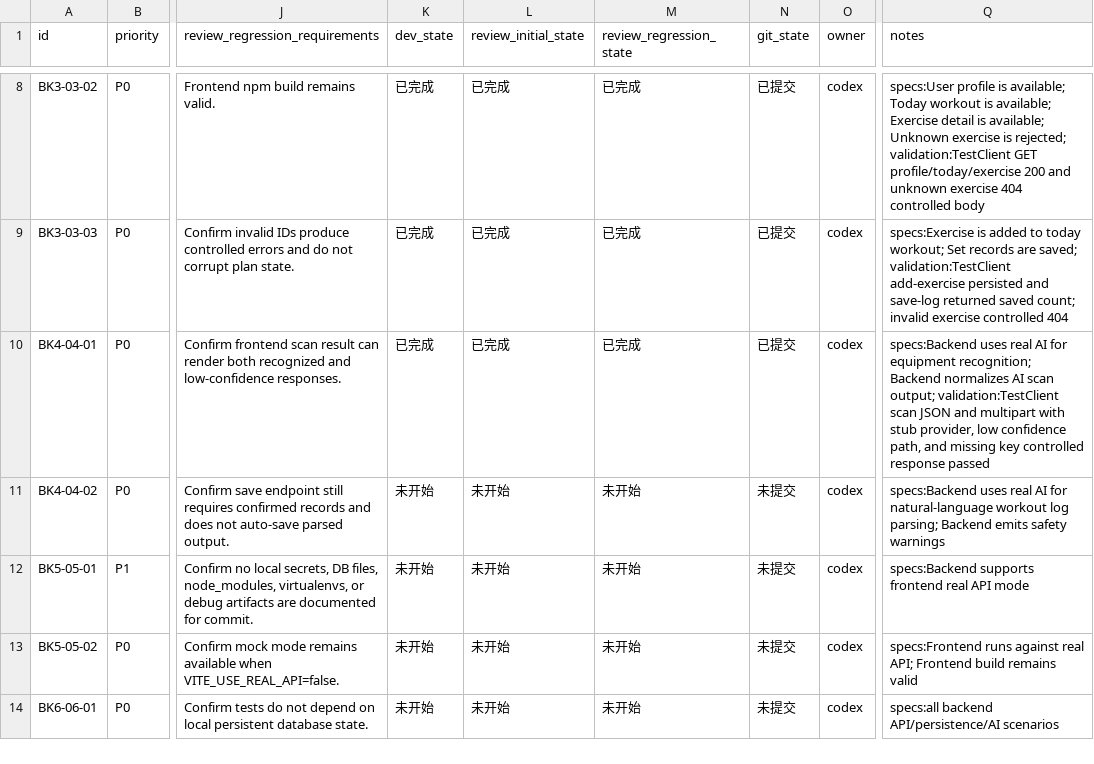
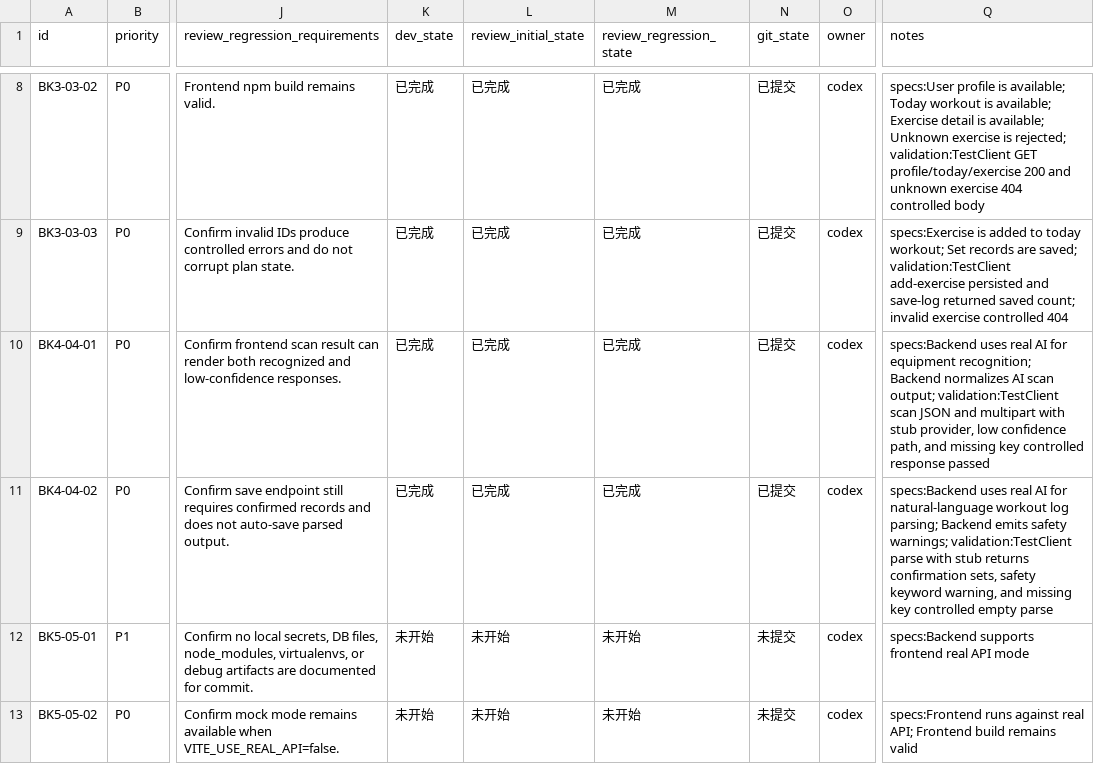
Before and after one commit to hhhx-lab/the-steel, a CSV file: issues/20260527T150601Z-add-fastapi-backend.csv, drawn as a sheet; only a part is shown, gaps mark what is left out; the shorter side is filled out with more unchanged rows; the diff names each change by its address in the sheet, - before the commit and + after, or states it on an @@ line.

```diff
--- a/issues/20260527T150601Z-add-fastapi-backend.csv
+++ b/issues/20260527T150601Z-add-fastapi-backend.csv
-K11 (dev_state): 未开始
+K11 (dev_state): 已完成
-L11 (review_initial_state): 未开始
+L11 (review_initial_state): 已完成
-M11 (review_regression_state): 未开始
+M11 (review_regression_state): 已完成
-N11 (git_state): 未提交
+N11 (git_state): 已提交
-Q11 (notes): …emits safety warnings
+Q11 (notes): …emits safety warnings; validation:TestClient parse with stub returns confirmation sets, safety keyword warning, and missing key controlled empty parse
```
Also changed, not shown: 2 other files.
